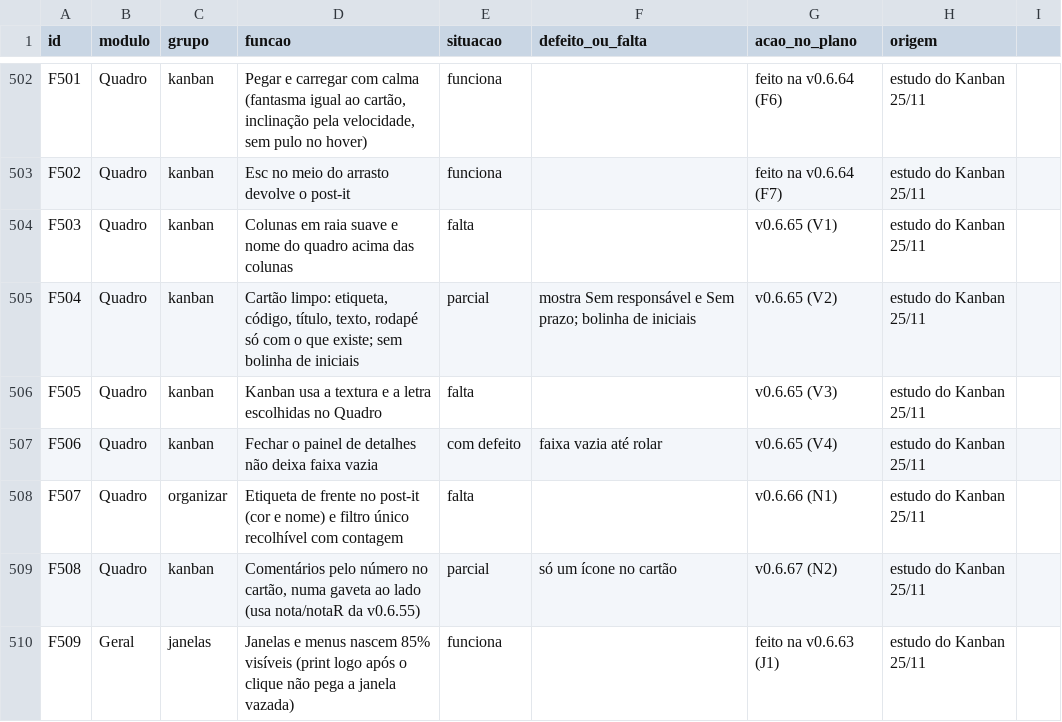
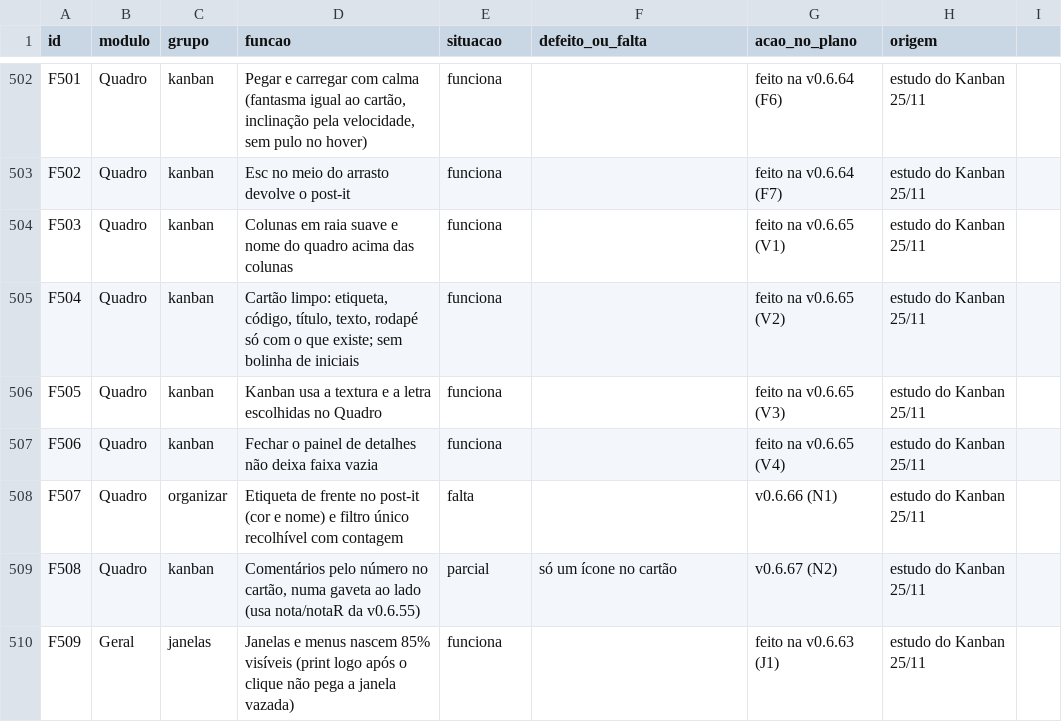
Before and after one commit to EliasGrigori/EFCdocs, a CSV file: fonte/docs/features.csv, drawn as a sheet; only a part is shown, gaps mark what is left out.

```diff
--- a/fonte/docs/features.csv
+++ b/fonte/docs/features.csv
@@ -503,6 +503,6 @@ F501;Quadro;kanban;"Pegar e carregar com calma (fantasma igual ao cartão, incli
 F502;Quadro;kanban;"Esc no meio do arrasto devolve o post-it";funciona;"";"feito na v0.6.64 (F7)";estudo do Kanban 25/11
-F503;Quadro;kanban;"Colunas em raia suave e nome do quadro acima das colunas";falta;"";"v0.6.65 (V1)";estudo do Kanban 25/11
-F504;Quadro;kanban;"Cartão limpo: etiqueta, código, título, texto, rodapé só com o que existe; sem bolinha de iniciais";parcial;"mostra Sem responsável e Sem prazo; bolinha de iniciais";"v0.6.65 (V2)";estudo do Kanban 25/11
-F505;Quadro;kanban;"Kanban usa a textura e a letra escolhidas no Quadro";falta;"";"v0.6.65 (V3)";estudo do Kanban 25/11
-F506;Quadro;kanban;"Fechar o painel de detalhes não deixa faixa vazia";com defeito;"faixa vazia até rolar";"v0.6.65 (V4)";estudo do Kanban 25/11
+F503;Quadro;kanban;"Colunas em raia suave e nome do quadro acima das colunas";funciona;"";"feito na v0.6.65 (V1)";estudo do Kanban 25/11
+F504;Quadro;kanban;"Cartão limpo: etiqueta, código, título, texto, rodapé só com o que existe; sem bolinha de iniciais";funciona;"";"feito na v0.6.65 (V2)";estudo do Kanban 25/11
+F505;Quadro;kanban;"Kanban usa a textura e a letra escolhidas no Quadro";funciona;"";"feito na v0.6.65 (V3)";estudo do Kanban 25/11
+F506;Quadro;kanban;"Fechar o painel de detalhes não deixa faixa vazia";funciona;"";"feito na v0.6.65 (V4)";estudo do Kanban 25/11
 F507;Quadro;organizar;"Etiqueta de frente no post-it (cor e nome) e filtro único recolhível com contagem";falta;"";"v0.6.66 (N1)";estudo do Kanban 25/11
```
Also changed, not shown: 3 other files.
